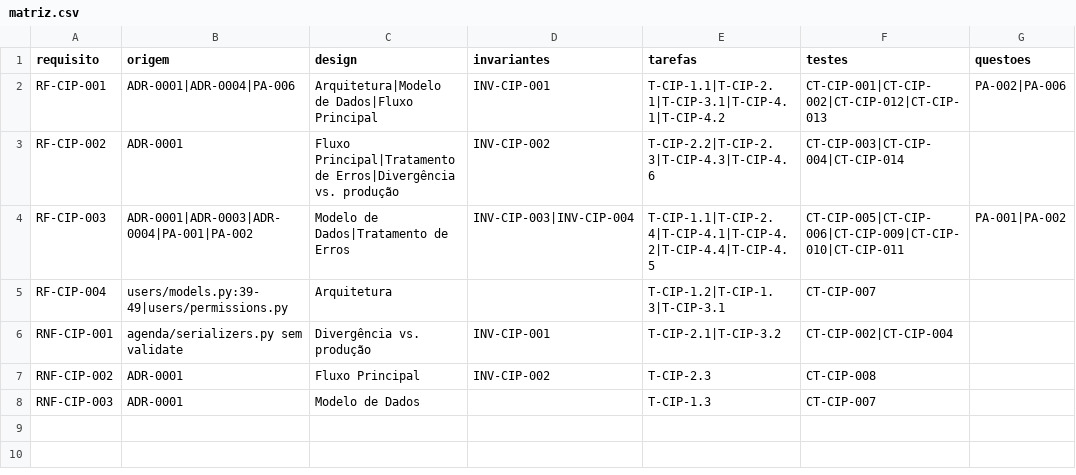
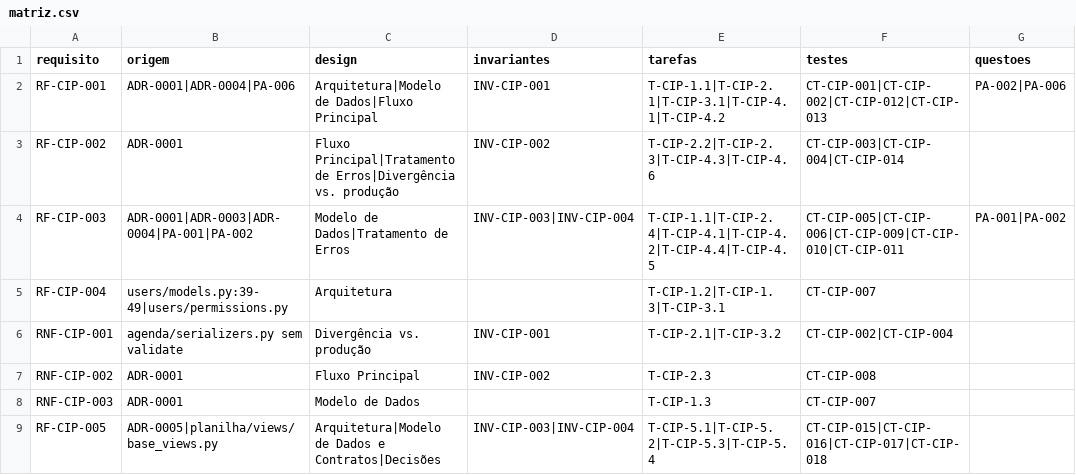
Before and after one commit to Fedcorp-Desenvolvimentos/FedConnect-Back-End, a CSV file: specs/curso-cipa/matriz.csv, drawn as a sheet; the diff names each change by its address in the sheet, - before the commit and + after, or states it on an @@ line.

```diff
--- a/specs/curso-cipa/matriz.csv
+++ b/specs/curso-cipa/matriz.csv
+row 9: RF-CIP-005 | ADR-0005|planilha/views/base_views.py | Arquitetura|Modelo de Dados e Contratos|Decisões | INV-CIP-003|INV-CIP-004 | T-CIP-5.1|T-CIP-5.2|T-CIP-5.3|T-CIP-5.4 | CT-CIP-015|CT-CIP-016|CT-CIP-017|CT-CIP-018
```
Also changed, not shown: 7 other files.
